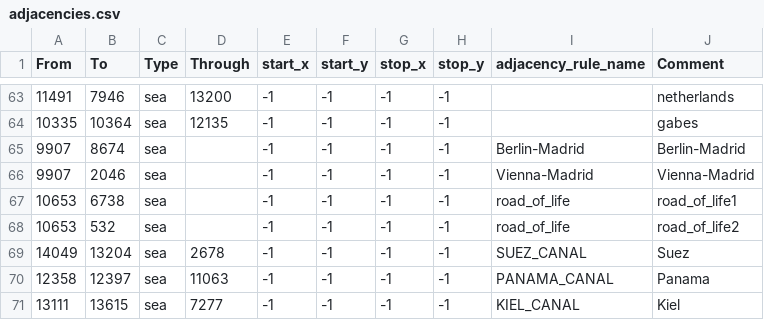
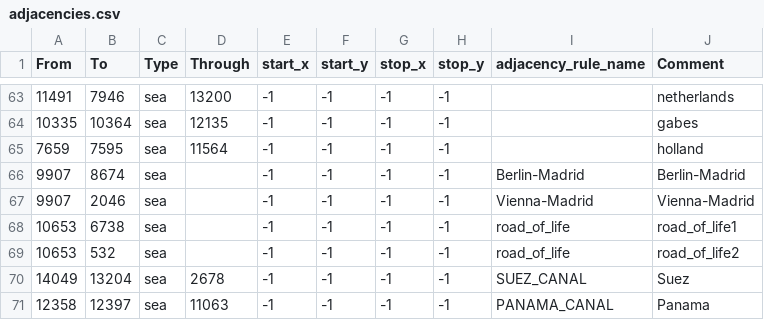
Before and after one commit to Lennardhoi/HFUrope, a CSV file: map/adjacencies.csv, drawn as a sheet; only a part is shown, gaps mark what is left out; the shorter side is filled out with more unchanged rows.

```diff
--- a/map/adjacencies.csv
+++ b/map/adjacencies.csv
@@ -64,2 +64,3 @@ From;To;Type;Through;start_x;start_y;stop_x;stop_y;adjacency_rule_name;Comment
 10335;10364;sea;12135;-1;-1;-1;-1;;gabes
+7659;7595;sea;11564;-1;-1;-1;-1;;holland
 9907;8674;sea;;-1;-1;-1;-1;Berlin-Madrid;Berlin-Madrid
```
Also changed, not shown: 7 other files.
